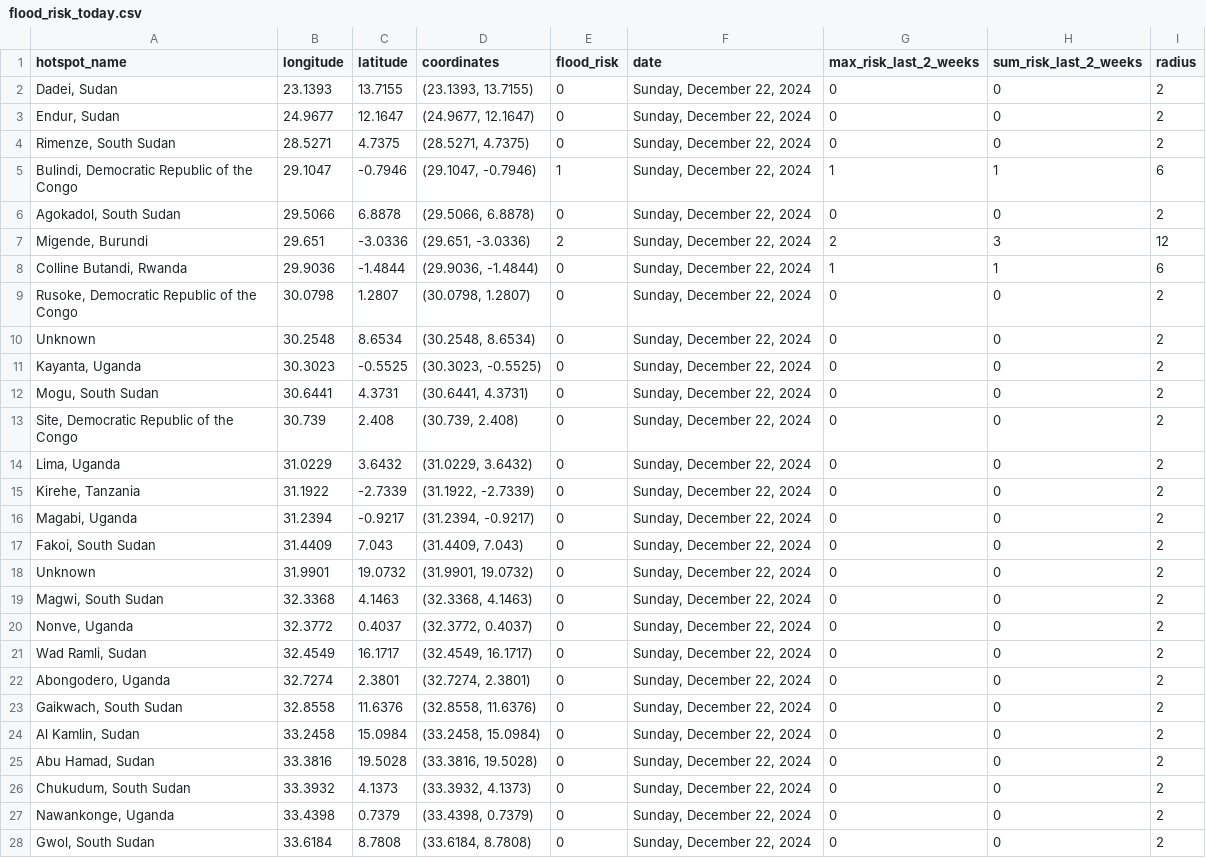
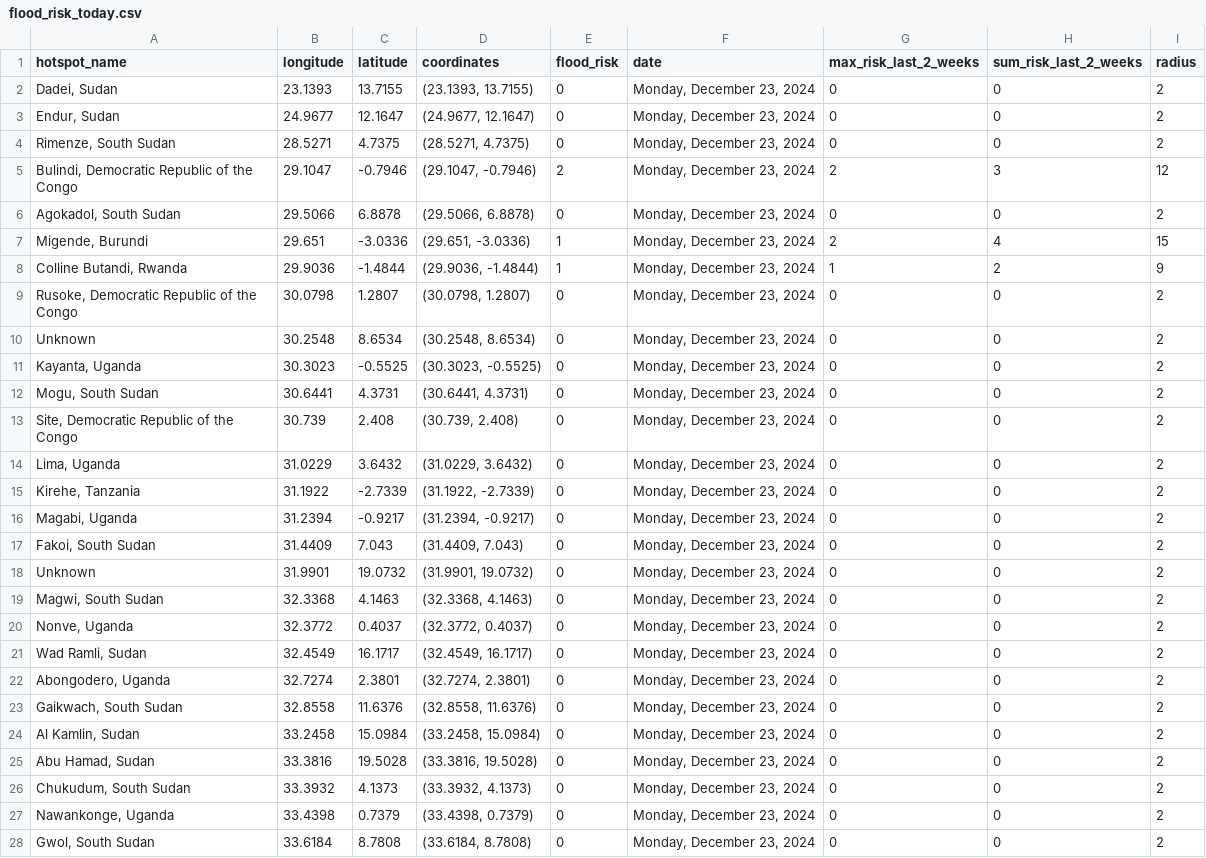
Before and after one commit to annikamcginnis/nile-basin-flood-hotspots-daily, a CSV file: flood_risk_today.csv, drawn as a sheet; only a part is shown; the diff covers the shown part only.

```diff
--- a/flood_risk_today.csv
+++ b/flood_risk_today.csv
@@ -1,28 +1,28 @@
 hotspot_name,longitude,latitude,coordinates,flood_risk,date,max_risk_last_2_weeks,sum_risk_last_2_weeks,radius
-"Dadei, Sudan",23.1393,13.7155,"(23.1393, 13.7155)",0,"Sunday, December 22, 2024",0,0,2
-"Endur, Sudan",24.9677,12.1647,"(24.9677, 12.1647)",0,"Sunday, December 22, 2024",0,0,2
-"Rimenze, South Sudan",28.5271,4.7375,"(28.5271, 4.7375)",0,"Sunday, December 22, 2024",0,0,2
-"Bulindi, Democratic Republic of the Congo",29.1047,-0.7946,"(29.1047, -0.7946)",1,"Sunday, December 22, 2024",1,1,6
-"Agokadol, South Sudan",29.5066,6.8878,"(29.5066, 6.8878)",0,"Sunday, December 22, 2024",0,0,2
-"Migende, Burundi",29.651,-3.0336,"(29.651, -3.0336)",2,"Sunday, December 22, 2024",2,3,12
-"Colline Butandi, Rwanda",29.9036,-1.4844,"(29.9036, -1.4844)",0,"Sunday, December 22, 2024",1,1,6
-"Rusoke, Democratic Republic of the Congo",30.0798,1.2807,"(30.0798, 1.2807)",0,"Sunday, December 22, 2024",0,0,2
-Unknown,30.2548,8.6534,"(30.2548, 8.6534)",0,"Sunday, December 22, 2024",0,0,2
-"Kayanta, Uganda",30.3023,-0.5525,"(30.3023, -0.5525)",0,"Sunday, December 22, 2024",0,0,2
-"Mogu, South Sudan",30.6441,4.3731,"(30.6441, 4.3731)",0,"Sunday, December 22, 2024",0,0,2
-"Site, Democratic Republic of the Congo",30.739,2.408,"(30.739, 2.408)",0,"Sunday, December 22, 2024",0,0,2
-"Lima, Uganda",31.0229,3.6432,"(31.0229, 3.6432)",0,"Sunday, December 22, 2024",0,0,2
-"Kirehe, Tanzania",31.1922,-2.7339,"(31.1922, -2.7339)",0,"Sunday, December 22, 2024",0,0,2
-"Magabi, Uganda",31.2394,-0.9217,"(31.2394, -0.9217)",0,"Sunday, December 22, 2024",0,0,2
-"Fakoi, South Sudan",31.4409,7.043,"(31.4409, 7.043)",0,"Sunday, December 22, 2024",0,0,2
-Unknown,31.9901,19.0732,"(31.9901, 19.0732)",0,"Sunday, December 22, 2024",0,0,2
-"Magwi, South Sudan",32.3368,4.1463,"(32.3368, 4.1463)",0,"Sunday, December 22, 2024",0,0,2
-"Nonve, Uganda",32.3772,0.4037,"(32.3772, 0.4037)",0,"Sunday, December 22, 2024",0,0,2
-"Wad Ramli, Sudan",32.4549,16.1717,"(32.4549, 16.1717)",0,"Sunday, December 22, 2024",0,0,2
-"Abongodero, Uganda",32.7274,2.3801,"(32.7274, 2.3801)",0,"Sunday, December 22, 2024",0,0,2
-"Gaikwach, South Sudan",32.8558,11.6376,"(32.8558, 11.6376)",0,"Sunday, December 22, 2024",0,0,2
-"Al Kamlin, Sudan",33.2458,15.0984,"(33.2458, 15.0984)",0,"Sunday, December 22, 2024",0,0,2
-"Abu Hamad, Sudan",33.3816,19.5028,"(33.3816, 19.5028)",0,"Sunday, December 22, 2024",0,0,2
-"Chukudum, South Sudan",33.3932,4.1373,"(33.3932, 4.1373)",0,"Sunday, December 22, 2024",0,0,2
-"Nawankonge, Uganda",33.4398,0.7379,"(33.4398, 0.7379)",0,"Sunday, December 22, 2024",0,0,2
-"Gwol, South Sudan",33.6184,8.7808,"(33.6184, 8.7808)",0,"Sunday, December 22, 2024",0,0,2
+"Dadei, Sudan",23.1393,13.7155,"(23.1393, 13.7155)",0,"Monday, December 23, 2024",0,0,2
+"Endur, Sudan",24.9677,12.1647,"(24.9677, 12.1647)",0,"Monday, December 23, 2024",0,0,2
+"Rimenze, South Sudan",28.5271,4.7375,"(28.5271, 4.7375)",0,"Monday, December 23, 2024",0,0,2
+"Bulindi, Democratic Republic of the Congo",29.1047,-0.7946,"(29.1047, -0.7946)",2,"Monday, December 23, 2024",2,3,12
+"Agokadol, South Sudan",29.5066,6.8878,"(29.5066, 6.8878)",0,"Monday, December 23, 2024",0,0,2
+"Migende, Burundi",29.651,-3.0336,"(29.651, -3.0336)",1,"Monday, December 23, 2024",2,4,15
+"Colline Butandi, Rwanda",29.9036,-1.4844,"(29.9036, -1.4844)",1,"Monday, December 23, 2024",1,2,9
+"Rusoke, Democratic Republic of the Congo",30.0798,1.2807,"(30.0798, 1.2807)",0,"Monday, December 23, 2024",0,0,2
+Unknown,30.2548,8.6534,"(30.2548, 8.6534)",0,"Monday, December 23, 2024",0,0,2
+"Kayanta, Uganda",30.3023,-0.5525,"(30.3023, -0.5525)",0,"Monday, December 23, 2024",0,0,2
+"Mogu, South Sudan",30.6441,4.3731,"(30.6441, 4.3731)",0,"Monday, December 23, 2024",0,0,2
+"Site, Democratic Republic of the Congo",30.739,2.408,"(30.739, 2.408)",0,"Monday, December 23, 2024",0,0,2
+"Lima, Uganda",31.0229,3.6432,"(31.0229, 3.6432)",0,"Monday, December 23, 2024",0,0,2
+"Kirehe, Tanzania",31.1922,-2.7339,"(31.1922, -2.7339)",0,"Monday, December 23, 2024",0,0,2
+"Magabi, Uganda",31.2394,-0.9217,"(31.2394, -0.9217)",0,"Monday, December 23, 2024",0,0,2
+"Fakoi, South Sudan",31.4409,7.043,"(31.4409, 7.043)",0,"Monday, December 23, 2024",0,0,2
+Unknown,31.9901,19.0732,"(31.9901, 19.0732)",0,"Monday, December 23, 2024",0,0,2
+"Magwi, South Sudan",32.3368,4.1463,"(32.3368, 4.1463)",0,"Monday, December 23, 2024",0,0,2
+"Nonve, Uganda",32.3772,0.4037,"(32.3772, 0.4037)",0,"Monday, December 23, 2024",0,0,2
+"Wad Ramli, Sudan",32.4549,16.1717,"(32.4549, 16.1717)",0,"Monday, December 23, 2024",0,0,2
+"Abongodero, Uganda",32.7274,2.3801,"(32.7274, 2.3801)",0,"Monday, December 23, 2024",0,0,2
+"Gaikwach, South Sudan",32.8558,11.6376,"(32.8558, 11.6376)",0,"Monday, December 23, 2024",0,0,2
+"Al Kamlin, Sudan",33.2458,15.0984,"(33.2458, 15.0984)",0,"Monday, December 23, 2024",0,0,2
+"Abu Hamad, Sudan",33.3816,19.5028,"(33.3816, 19.5028)",0,"Monday, December 23, 2024",0,0,2
+"Chukudum, South Sudan",33.3932,4.1373,"(33.3932, 4.1373)",0,"Monday, December 23, 2024",0,0,2
+"Nawankonge, Uganda",33.4398,0.7379,"(33.4398, 0.7379)",0,"Monday, December 23, 2024",0,0,2
+"Gwol, South Sudan",33.6184,8.7808,"(33.6184, 8.7808)",0,"Monday, December 23, 2024",0,0,2
```
Also changed, not shown: 23 edited cells elsewhere in this file, flood_risk_last_2_weeks.csv, 1 other file.
